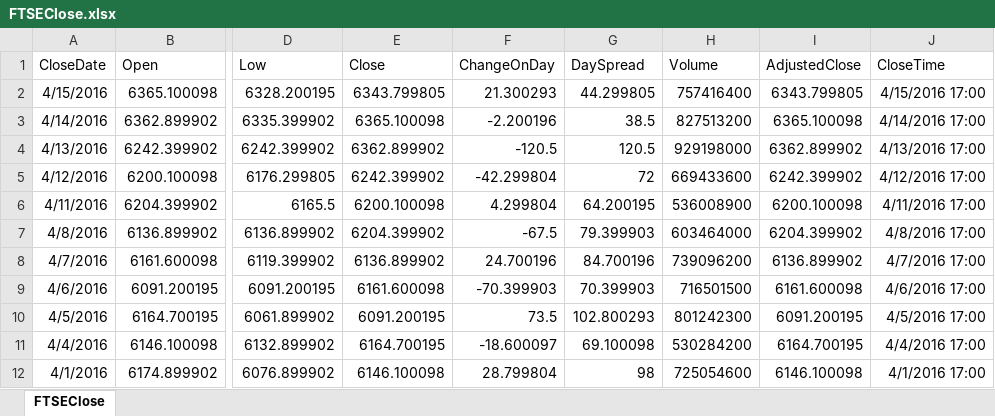
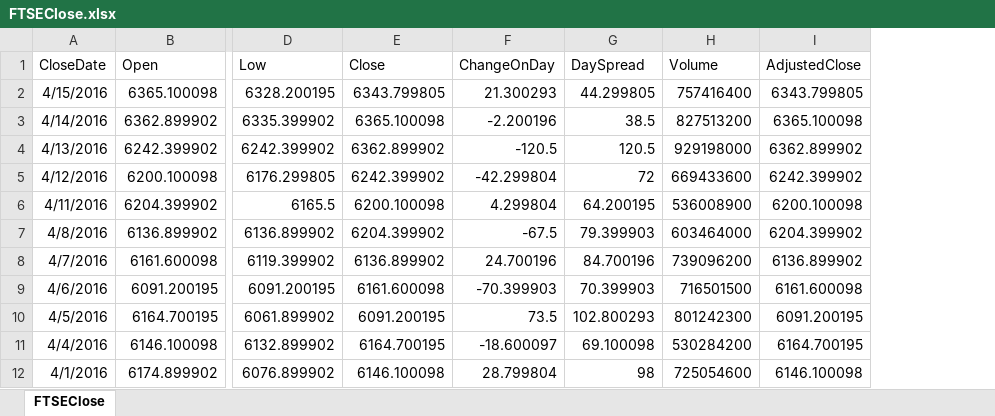
Before and after one commit to JonnyAdaptableTools/adaptableblotter-demo, an Excel workbook: DataSets/FTSEClose.xlsx, sheet FTSEClose, drawn as a sheet; only a part is shown, gaps mark what is left out; values as stored, in another font and other column widths than the file's, no borders; the diff names each change by its address in the sheet, - before the commit and + after, or states it on an @@ line.

Commit message:
first bash at some agGrid changes - lots more to do but getting there. mainly changed excel and a few dates

```diff
--- a/DataSets/FTSEClose.xlsx (sheet FTSEClose)
+++ b/DataSets/FTSEClose.xlsx (sheet FTSEClose)
-column J (CloseTime), rows 2-12: 4/15/2016 17:00 | 4/14/2016 17:00 | 4/13/2016 17:00 | 4/12/2016 17:00 | 4/11/2016 17:00 | 4/8/2016 17:00 | 4/7/2016 17:00 | 4/6/2016 17:00 | 4/5/2016 17:00 | 4/4/2016 17:00 | 4/1/2016 17:00
```
Also changed, not shown: DataSets/Holidays.xlsx, DataSets/TradeBlotterBond.xlsx, 40 other files.
